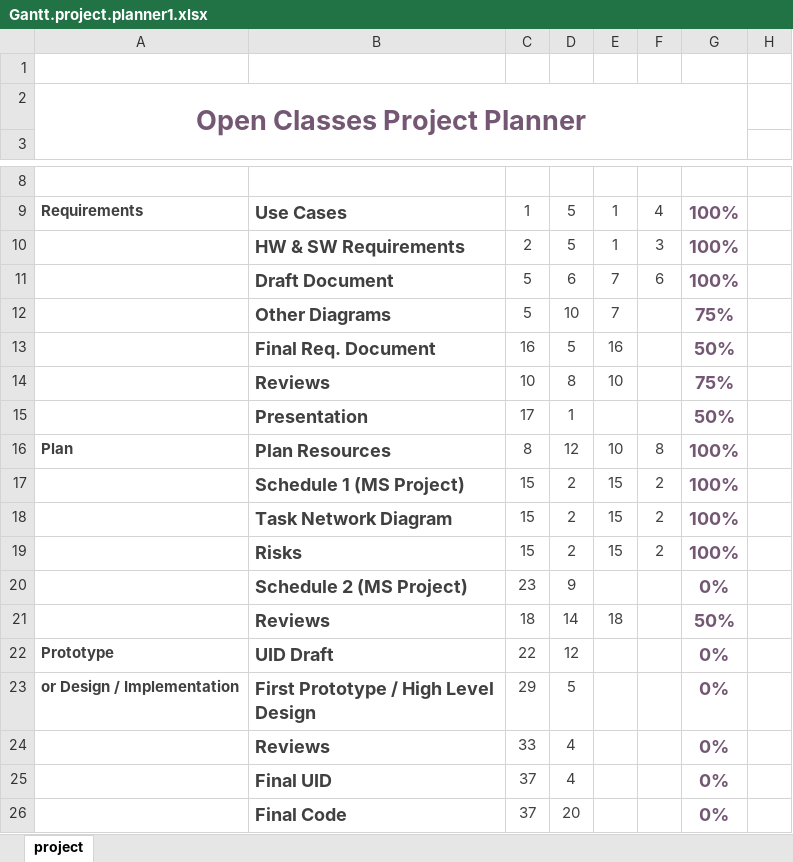
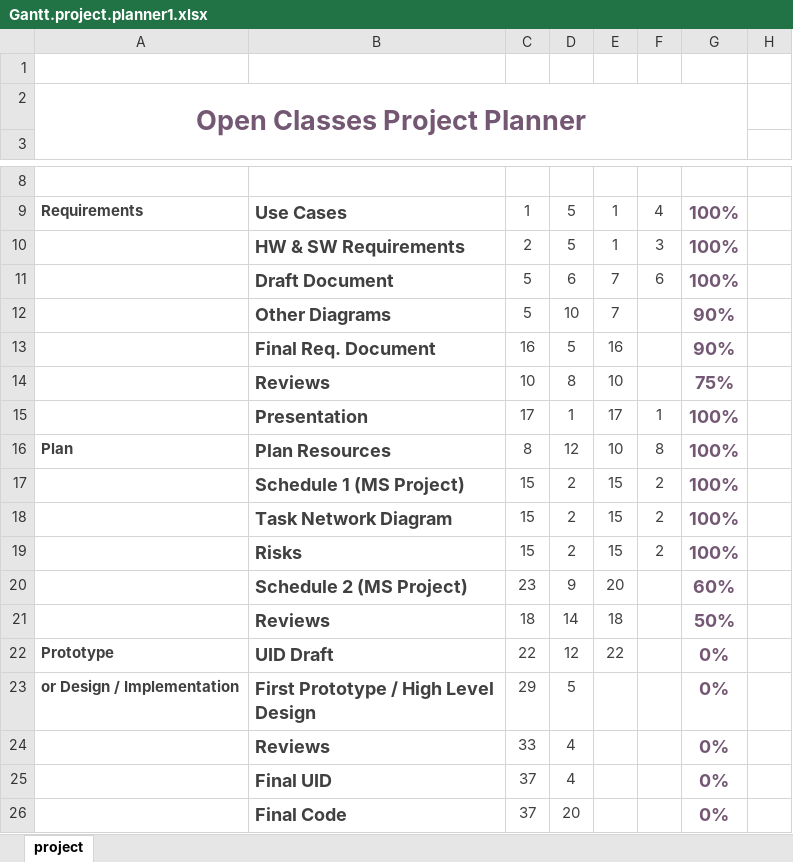
Before and after one commit to blueberryboson/Software-Engineering-Spr-2016, an Excel workbook: Gantt.project.planner1.xlsx, sheet project, drawn as a sheet; only a part is shown, gaps mark what is left out; values as stored, in another font and other column widths than the file's, no borders; charts and pictures and conditional formats not drawn; the diff names each change by its address in the sheet, - before the commit and + after, or states it on an @@ line.

```diff
--- a/Gantt.project.planner1.xlsx (sheet project)
+++ b/Gantt.project.planner1.xlsx (sheet project)
-G12: 75%
+G12: 90%
-G13: 50%
+G13: 90%
-E15: (empty)
+E15: 17
-F15: (empty)
+F15: 1
-G15: 50%
+G15: 100%
-E20: (empty)
+E20: 20
-G20: 0%
+G20: 60%
-E22: (empty)
+E22: 22
```
Also changed, not shown: 1 other file.
